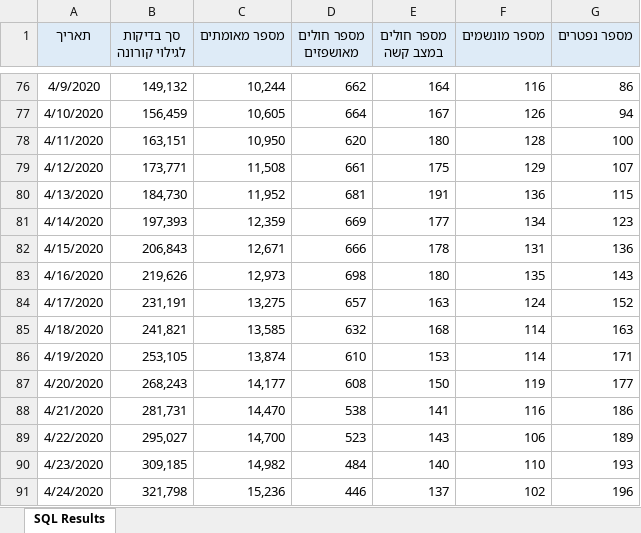
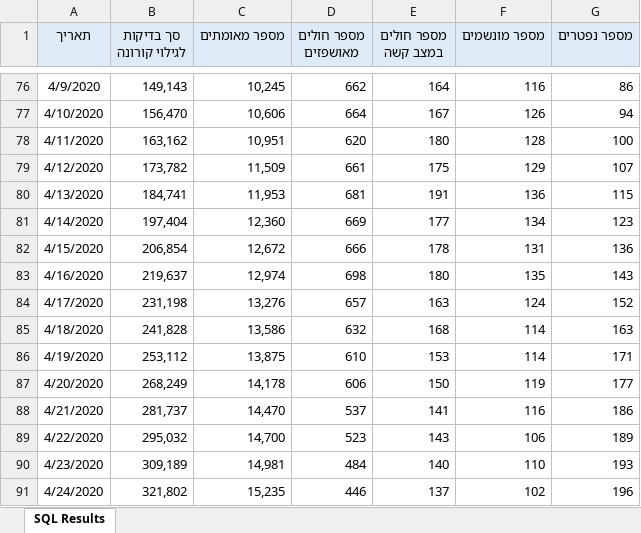
Before and after one commit to yuval-harpaz/covid-19-israel-matlab, an Excel workbook: data/Israel/covid19-data-israel.xlsx, sheet SQL Results, drawn as a sheet; only a part is shown, gaps mark what is left out; values as stored, in another font and other column widths than the file's, no borders; the diff covers the shown part only; the diff names each change by its address in the sheet, - before the commit and + after, or states it on an @@ line.

```diff
--- a/data/Israel/covid19-data-israel.xlsx (sheet SQL Results)
+++ b/data/Israel/covid19-data-israel.xlsx (sheet SQL Results)
-B76 (סך בדיקות לגילוי קורונה): 149,132
+B76 (סך בדיקות לגילוי קורונה): 149,143
-C76 (מספר מאומתים): 10,244
+C76 (מספר מאומתים): 10,245
-B77 (סך בדיקות לגילוי קורונה): 156,459
+B77 (סך בדיקות לגילוי קורונה): 156,470
-C77 (מספר מאומתים): 10,605
+C77 (מספר מאומתים): 10,606
-B78 (סך בדיקות לגילוי קורונה): 163,151
+B78 (סך בדיקות לגילוי קורונה): 163,162
-C78 (מספר מאומתים): 10,950
+C78 (מספר מאומתים): 10,951
-B79 (סך בדיקות לגילוי קורונה): 173,771
+B79 (סך בדיקות לגילוי קורונה): 173,782
-C79 (מספר מאומתים): 11,508
+C79 (מספר מאומתים): 11,509
-B80 (סך בדיקות לגילוי קורונה): 184,730
+B80 (סך בדיקות לגילוי קורונה): 184,741
-C80 (מספר מאומתים): 11,952
+C80 (מספר מאומתים): 11,953
-B81 (סך בדיקות לגילוי קורונה): 197,393
+B81 (סך בדיקות לגילוי קורונה): 197,404
-C81 (מספר מאומתים): 12,359
+C81 (מספר מאומתים): 12,360
-B82 (סך בדיקות לגילוי קורונה): 206,843
+B82 (סך בדיקות לגילוי קורונה): 206,854
-C82 (מספר מאומתים): 12,671
+C82 (מספר מאומתים): 12,672
-B83 (סך בדיקות לגילוי קורונה): 219,626
+B83 (סך בדיקות לגילוי קורונה): 219,637
-C83 (מספר מאומתים): 12,973
+C83 (מספר מאומתים): 12,974
-B84 (סך בדיקות לגילוי קורונה): 231,191
+B84 (סך בדיקות לגילוי קורונה): 231,198
-C84 (מספר מאומתים): 13,275
+C84 (מספר מאומתים): 13,276
-B85 (סך בדיקות לגילוי קורונה): 241,821
+B85 (סך בדיקות לגילוי קורונה): 241,828
-C85 (מספר מאומתים): 13,585
+C85 (מספר מאומתים): 13,586
-B86 (סך בדיקות לגילוי קורונה): 253,105
+B86 (סך בדיקות לגילוי קורונה): 253,112
-C86 (מספר מאומתים): 13,874
+C86 (מספר מאומתים): 13,875
-B87 (סך בדיקות לגילוי קורונה): 268,243
+B87 (סך בדיקות לגילוי קורונה): 268,249
-C87 (מספר מאומתים): 14,177
+C87 (מספר מאומתים): 14,178
-D87 (מספר חולים מאושפזים): 608
+D87 (מספר חולים מאושפזים): 606
-B88 (סך בדיקות לגילוי קורונה): 281,731
+B88 (סך בדיקות לגילוי קורונה): 281,737
-D88 (מספר חולים מאושפזים): 538
+D88 (מספר חולים מאושפזים): 537
-B89 (סך בדיקות לגילוי קורונה): 295,027
+B89 (סך בדיקות לגילוי קורונה): 295,032
-B90 (סך בדיקות לגילוי קורונה): 309,185
+B90 (סך בדיקות לגילוי קורונה): 309,189
-C90 (מספר מאומתים): 14,982
+C90 (מספר מאומתים): 14,981
-B91 (סך בדיקות לגילוי קורונה): 321,798
+B91 (סך בדיקות לגילוי קורונה): 321,802
-C91 (מספר מאומתים): 15,236
+C91 (מספר מאומתים): 15,235
```
Also changed, not shown: 2 added rows and 31 edited cells elsewhere in this sheet, 6 other files.
